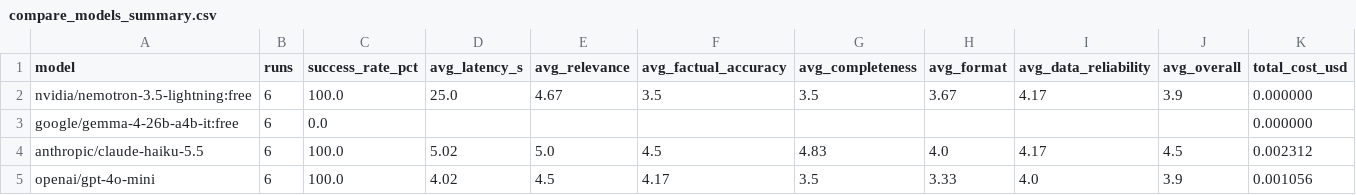
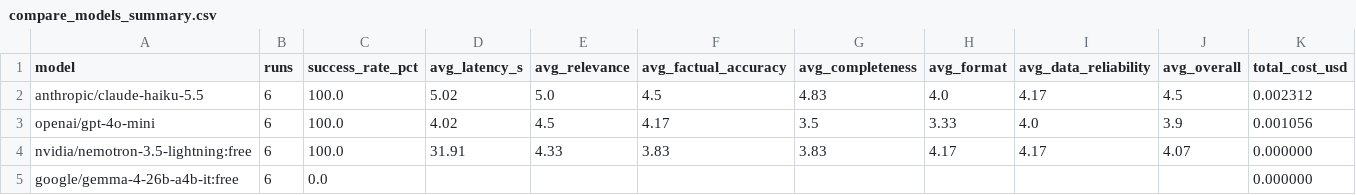
Before and after one commit to BrachaBa/smart-plate-coach, a CSV file: evals/results/compare_models_summary.csv, drawn as a sheet; only a part is shown; removed rows and columns are numbered as before the commit, all else as after; rows hold the shown columns only; the diff names each change by its address in the sheet, - before the commit and + after, or states it on an @@ line.

```diff
--- a/evals/results/compare_models_summary.csv
+++ b/evals/results/compare_models_summary.csv
-row 2: nvidia/nemotron-3.5-lightning:free | 6 | 100.0 | 25.0 | 4.67 | 3.5 | 3.5 | 3.67 | 4.17 | 3.9 | 0.000000
+row 4: nvidia/nemotron-3.5-lightning:free | 6 | 100.0 | 31.91 | 4.33 | 3.83 | 3.83 | 4.17 | 4.17 | 4.07 | 0.000000
@@ row 3 moved to row 5: google/gemma-4-26b-a4b-it:free @@
```
Also changed, not shown: evals/results/compare_models.csv, 1 other file.
